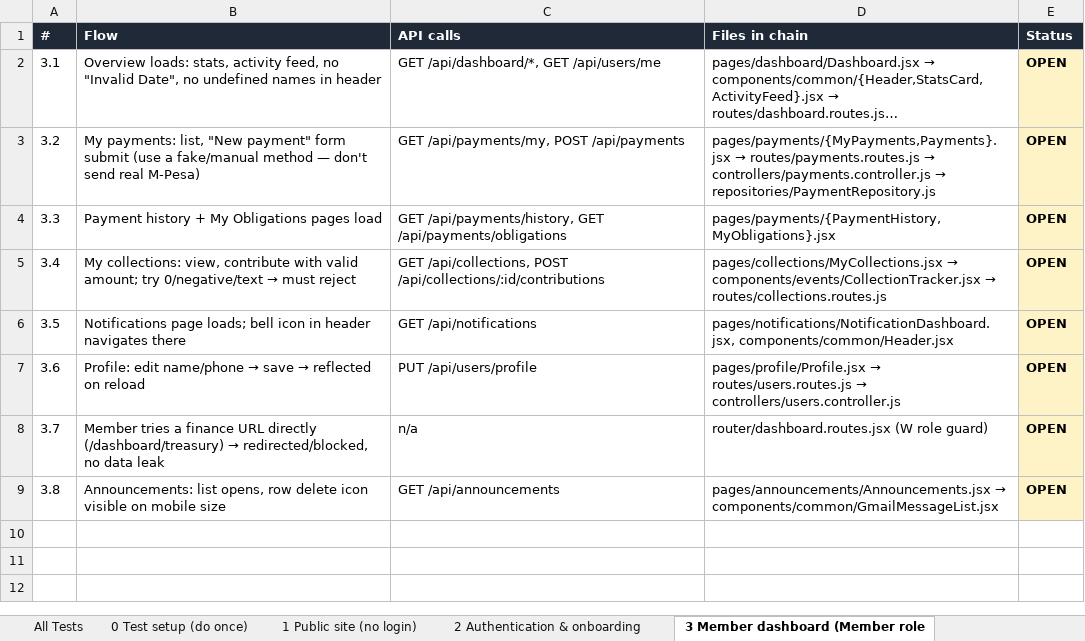
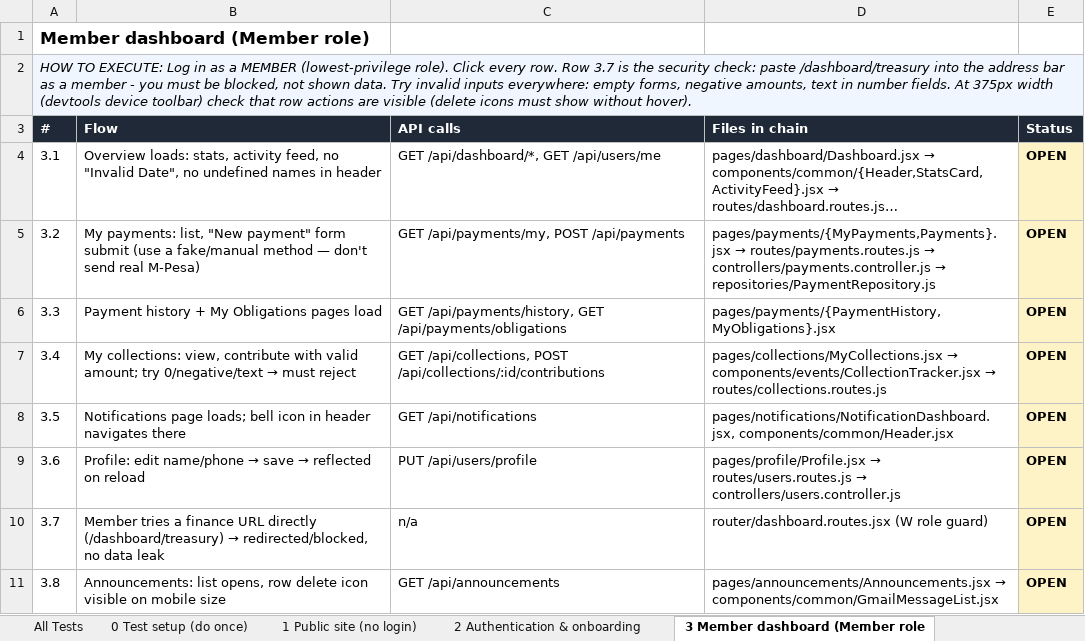
Before and after one commit to JosOngeri/CMS, an Excel workbook: docs/plans/2026-10-03_16-36_live-usage-test-plan.xlsx, sheet 3 Member dashboard (Member role, drawn as a sheet; long unchanged cells end in …; values as stored, in another font and other column widths than the file's, no borders; the diff names each change by its address in the sheet, - before the commit and + after, or states it on an @@ line.

```diff
--- a/docs/plans/2026-10-03_16-36_live-usage-test-plan.xlsx (sheet 3 Member dashboard (Member role)
+++ b/docs/plans/2026-10-03_16-36_live-usage-test-plan.xlsx (sheet 3 Member dashboard (Member role)
+row 1: Member dashboard (Member role)
+row 2: HOW TO EXECUTE: Log in as a MEMBER (lowest-privilege role). Click every row. Row 3.7 is the security check: paste /dashboard/treasury into the address bar as a member - you must be blocked, not shown data. Try invalid inputs everywhere: empty forms, negative amounts, text in number fields. At 375px width (devtools device toolbar) check that row actions are visible (delete icons must show without hover).
```
Also changed, not shown: sheet All Tests, sheet Findings, sheet 0 Test setup (do once), sheet 8 Mobile app (Flutter), sheet 2 Authentication & onboarding, sheet 4 Leadership (Department Head, 4 more sheets.
